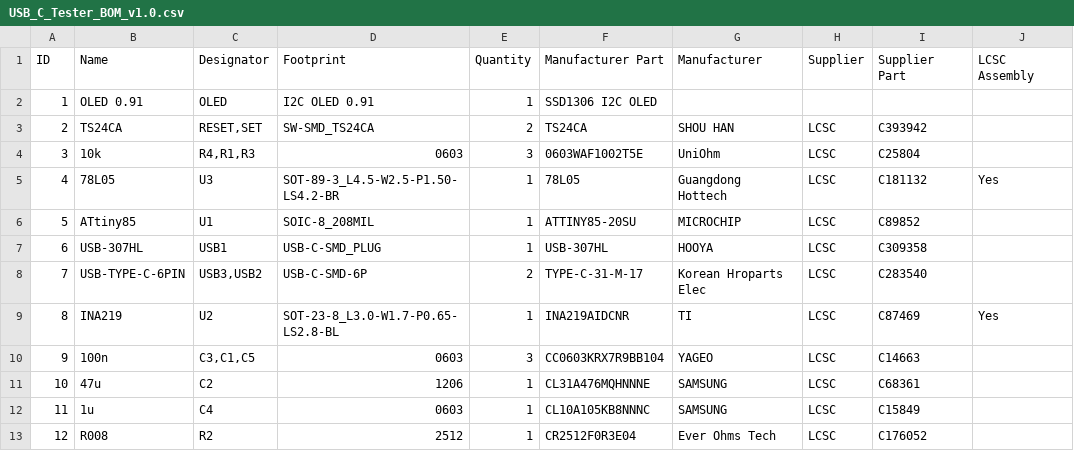
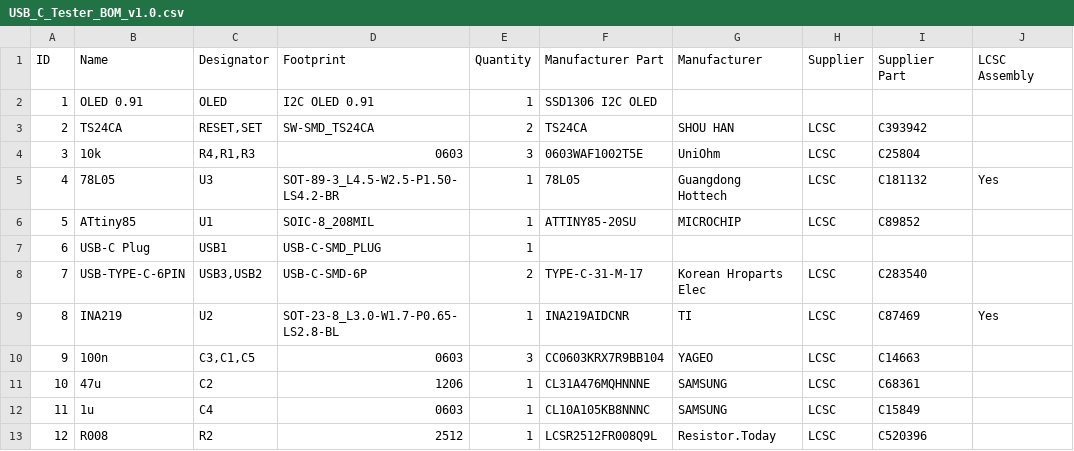
Before and after one commit to wagiminator/ATtiny85-USB-C-Tester, a CSV file: hardware/USB_C_Tester_BOM_v1.0.csv, drawn as a sheet; the diff names each change by its address in the sheet, - before the commit and + after, or states it on an @@ line.

Commit message:
Update files

```diff
--- a/hardware/USB_C_Tester_BOM_v1.0.csv
+++ b/hardware/USB_C_Tester_BOM_v1.0.csv
-B7 (Name): USB-307HL
+B7 (Name): USB-C Plug
-F7 (Manufacturer Part): USB-307HL
+F7 (Manufacturer Part): (empty)
-G7 (Manufacturer): HOOYA
+G7 (Manufacturer): (empty)
-H7 (Supplier): LCSC
+H7 (Supplier): (empty)
-I7 (Supplier Part): C309358
+I7 (Supplier Part): (empty)
-F13 (Manufacturer Part): CR2512F0R3E04
+F13 (Manufacturer Part): LCSR2512FR008Q9L
-G13 (Manufacturer): Ever Ohms Tech
+G13 (Manufacturer): Resistor.Today
-I13 (Supplier Part): C176052
+I13 (Supplier Part): C520396
```
